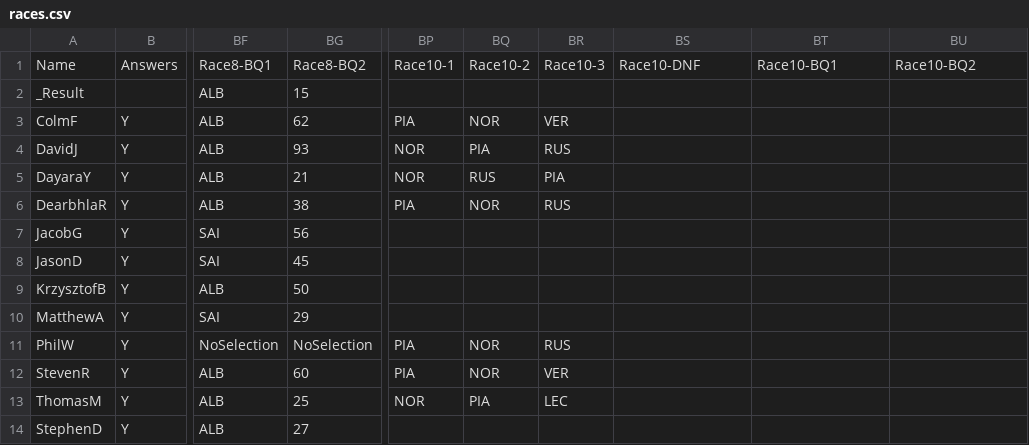
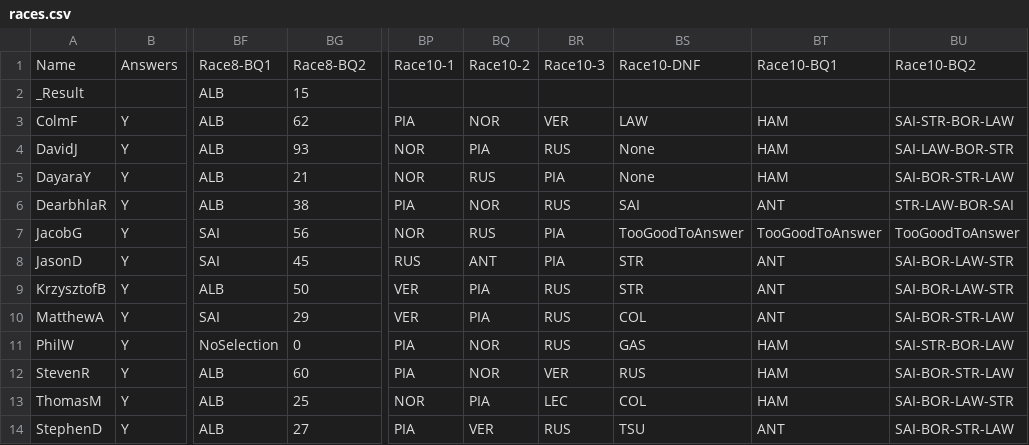
Before and after one commit to DaveJord/F1Comp, a CSV file: races.csv, drawn as a sheet; only a part is shown, gaps mark what is left out; the diff names each change by its address in the sheet, - before the commit and + after, or states it on an @@ line.

```diff
--- a/races.csv
+++ b/races.csv
-BS3: (empty)
+BS3: LAW
-BT3:BT5: (empty)
+BT3:BT5: HAM
-BU3: (empty)
+BU3: SAI-STR-BOR-LAW
-BS4:BS5: (empty)
+BS4:BS5: None
-BU4: (empty)
+BU4: SAI-LAW-BOR-STR
-BU5: (empty)
+BU5: SAI-BOR-STR-LAW
-BS6: (empty)
+BS6: SAI
-BT6: (empty)
+BT6: ANT
-BU6: (empty)
+BU6: STR-LAW-BOR-SAI
-BP7: (empty)
+BP7: NOR
-BQ7: (empty)
+BQ7: RUS
-BR7:BR8: (empty)
+BR7:BR8: PIA
-BS7: (empty)
+BS7: TooGoodToAnswer
-BT7: (empty)
+BT7: TooGoodToAnswer
-BU7: (empty)
+BU7: TooGoodToAnswer
-BP8: (empty)
+BP8: RUS
-BQ8: (empty)
+BQ8: ANT
-BS8:BS9: (empty)
+BS8:BS9: STR
-BT8:BT10: (empty)
+BT8:BT10: ANT
-BU8:BU9: (empty)
+BU8:BU9: SAI-BOR-LAW-STR
-BP9:BP10: (empty)
+BP9:BP10: VER
-BQ9:BQ10: (empty)
+BQ9:BQ10: PIA
-BR9:BR10: (empty)
+BR9:BR10: RUS
-BS10: (empty)
+BS10: COL
-BU10: (empty)
+BU10: SAI-BOR-STR-LAW
-BG11: NoSelection
+BG11: 0
-BS11: (empty)
+BS11: GAS
-BT11:BT13: (empty)
+BT11:BT13: HAM
-BU11: (empty)
+BU11: SAI-STR-BOR-LAW
-BS12: (empty)
+BS12: RUS
-BU12: (empty)
+BU12: SAI-BOR-STR-LAW
-BS13: (empty)
+BS13: COL
-BU13: (empty)
+BU13: SAI-BOR-LAW-STR
-BP14: (empty)
+BP14: PIA
-BQ14: (empty)
+BQ14: VER
-BR14: (empty)
+BR14: RUS
-BS14: (empty)
+BS14: TSU
-BT14: (empty)
+BT14: ANT
-BU14: (empty)
+BU14: SAI-BOR-STR-LAW
```
Also changed, not shown: bonusAnswers.csv, 1 other file.
